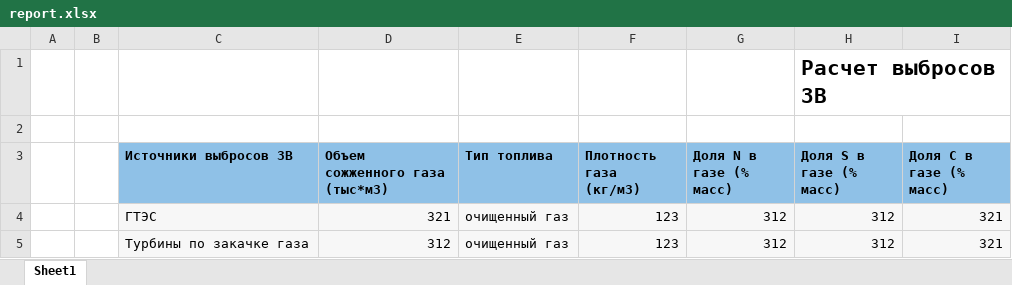
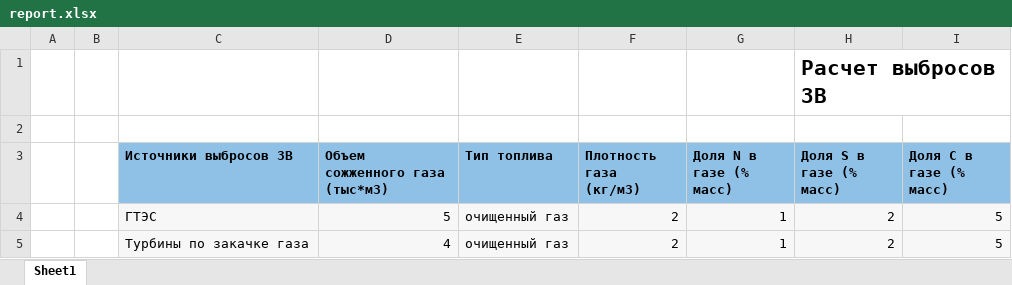
Before and after one commit to Valss22/kzenergy, an Excel workbook: report.xlsx, sheet Sheet1, drawn as a sheet; only a part is shown; values as stored, in another font and other column widths than the file's, no borders; the diff covers the shown part only; the diff names each change by its address in the sheet, - before the commit and + after, or states it on an @@ line.

```diff
--- a/report.xlsx (sheet Sheet1)
+++ b/report.xlsx (sheet Sheet1)
-D4 (Объем сожженного газа (тыс*м3)): 321
+D4 (Объем сожженного газа (тыс*м3)): 5
-F4:F5 (Плотность газа (кг/м3)): 123
+F4:F5 (Плотность газа (кг/м3)): 2
-G4:G5 (Доля N в газе (% масс)): 312
+G4:G5 (Доля N в газе (% масс)): 1
-H4:H5 (Доля S в газе (% масс)): 312
+H4:H5 (Доля S в газе (% масс)): 2
-I4:I5 (Доля C в газе (% масс)): 321
+I4:I5 (Доля C в газе (% масс)): 5
-D5 (Объем сожженного газа (тыс*м3)): 312
+D5 (Объем сожженного газа (тыс*м3)): 4
```
Also changed, not shown: 1 added row, 1 removed row and 23 edited cells elsewhere in this sheet, 3 other files.
